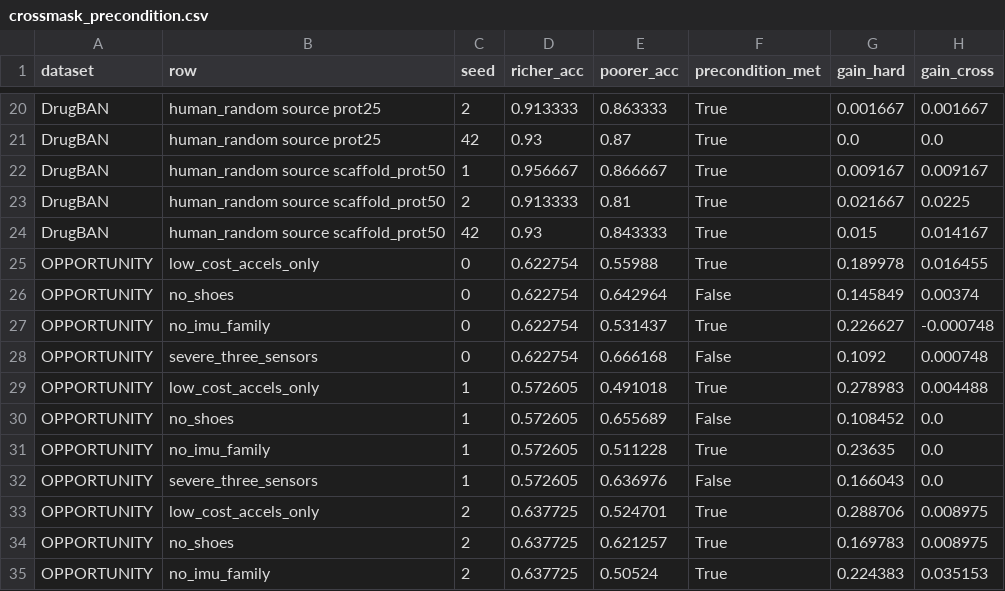
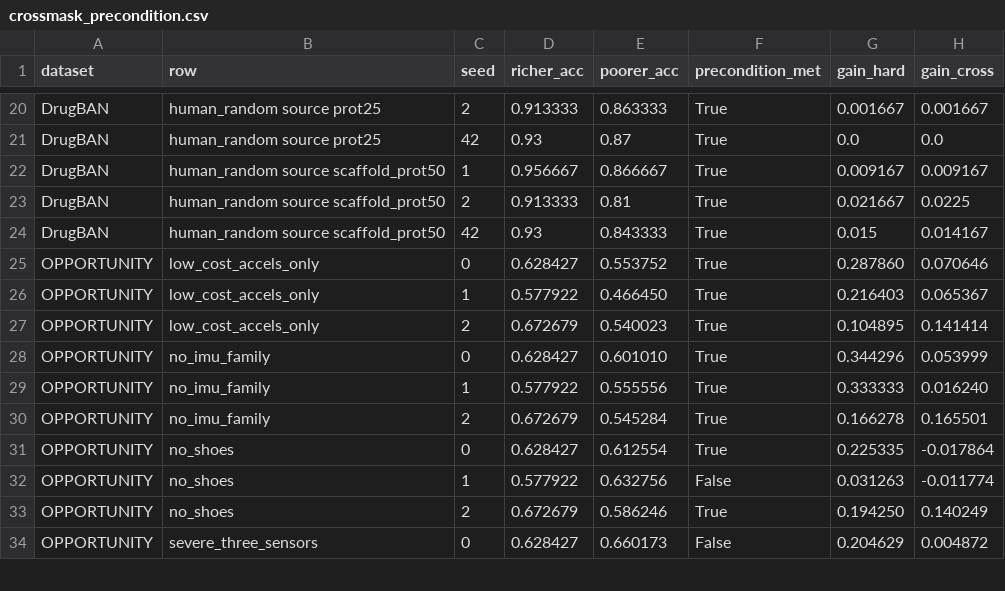
Before and after one commit to anonymous221206/GUARD, a CSV file: scripts/figures/ablation_data/METRICS/crossmask_precondition.csv, drawn as a sheet; only a part is shown, gaps mark what is left out; the diff covers the shown part only.

```diff
--- a/scripts/figures/ablation_data/METRICS/crossmask_precondition.csv
+++ b/scripts/figures/ablation_data/METRICS/crossmask_precondition.csv
@@ -24,12 +24,11 @@ DrugBAN,human_random source scaffold_prot50,2,0.913333,0.81,True,0.021667,0.0225
 DrugBAN,human_random source scaffold_prot50,42,0.93,0.843333,True,0.015,0.014167
-OPPORTUNITY,low_cost_accels_only,0,0.622754,0.55988,True,0.189978,0.016455
-OPPORTUNITY,no_shoes,0,0.622754,0.642964,False,0.145849,0.00374
-OPPORTUNITY,no_imu_family,0,0.622754,0.531437,True,0.226627,-0.000748
-OPPORTUNITY,severe_three_sensors,0,0.622754,0.666168,False,0.1092,0.000748
-OPPORTUNITY,low_cost_accels_only,1,0.572605,0.491018,True,0.278983,0.004488
-OPPORTUNITY,no_shoes,1,0.572605,0.655689,False,0.108452,0.0
-OPPORTUNITY,no_imu_family,1,0.572605,0.511228,True,0.23635,0.0
-OPPORTUNITY,severe_three_sensors,1,0.572605,0.636976,False,0.166043,0.0
-OPPORTUNITY,low_cost_accels_only,2,0.637725,0.524701,True,0.288706,0.008975
-OPPORTUNITY,no_shoes,2,0.637725,0.621257,True,0.169783,0.008975
-OPPORTUNITY,no_imu_family,2,0.637725,0.50524,True,0.224383,0.035153
+OPPORTUNITY,low_cost_accels_only,0,0.628427,0.553752,True,0.287860,0.070646
+OPPORTUNITY,low_cost_accels_only,1,0.577922,0.466450,True,0.216403,0.065367
+OPPORTUNITY,low_cost_accels_only,2,0.672679,0.540023,True,0.104895,0.141414
+OPPORTUNITY,no_imu_family,0,0.628427,0.601010,True,0.344296,0.053999
+OPPORTUNITY,no_imu_family,1,0.577922,0.555556,True,0.333333,0.016240
+OPPORTUNITY,no_imu_family,2,0.672679,0.545284,True,0.166278,0.165501
+OPPORTUNITY,no_shoes,0,0.628427,0.612554,True,0.225335,-0.017864
+OPPORTUNITY,no_shoes,1,0.577922,0.632756,False,0.031263,-0.011774
+OPPORTUNITY,no_shoes,2,0.672679,0.586246,True,0.194250,0.140249
+OPPORTUNITY,severe_three_sensors,0,0.628427,0.660173,False,0.204629,0.004872
```
Also changed, not shown: 1 added row and 4 edited cells elsewhere in this file, results/alpha/alpha_opp_nx.csv, results/alpha/alpha_opportunity.csv, 24 other files.
